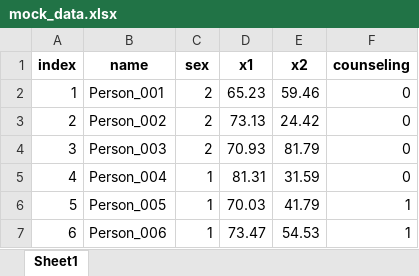
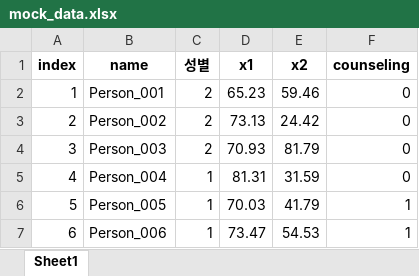
Before and after one commit to Byumin/group_classification, an Excel workbook: mock_data.xlsx, sheet Sheet1, drawn as a sheet; only a part is shown; values as stored, in another font and other column widths than the file's, no borders; the diff names each change by its address in the sheet, - before the commit and + after, or states it on an @@ line.

```diff
--- a/mock_data.xlsx (sheet Sheet1)
+++ b/mock_data.xlsx (sheet Sheet1)
-C1: sex
+C1: 성별
```
Also changed, not shown: 8 other files.
